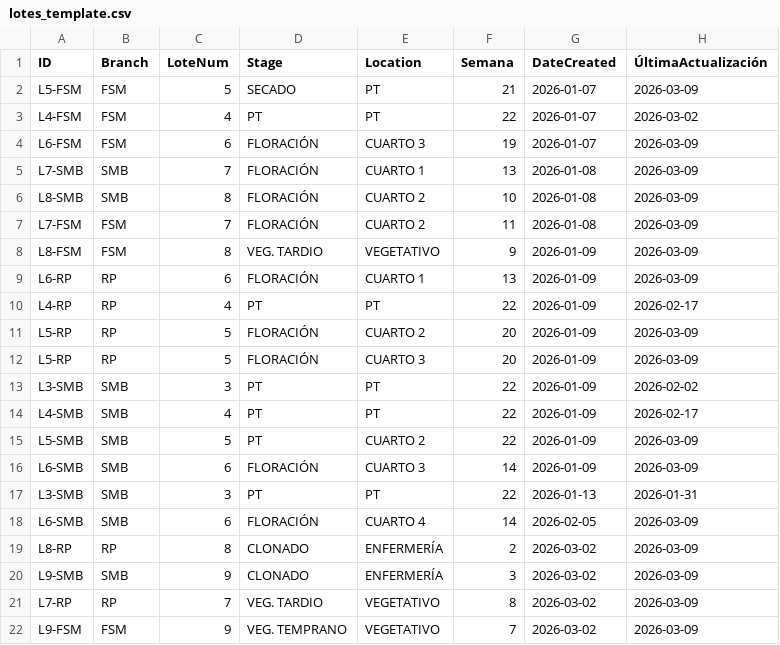
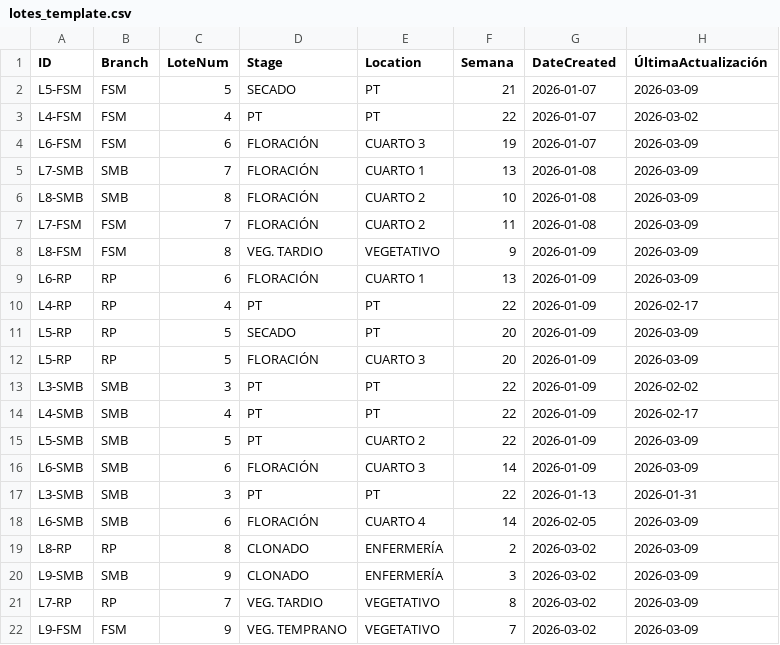
Before and after one commit to ALi3naTEd0/control_lotes, a CSV file: lotes_template.csv, drawn as a sheet; only a part is shown; the diff names each change by its address in the sheet, - before the commit and + after, or states it on an @@ line.

Commit message:
Actualización 2026-03-12 17:03 Juan Pablo

```diff
--- a/lotes_template.csv
+++ b/lotes_template.csv
-D11 (Stage): FLORACIÓN
+D11 (Stage): SECADO
-E11 (Location): CUARTO 2
+E11 (Location): PT
```
